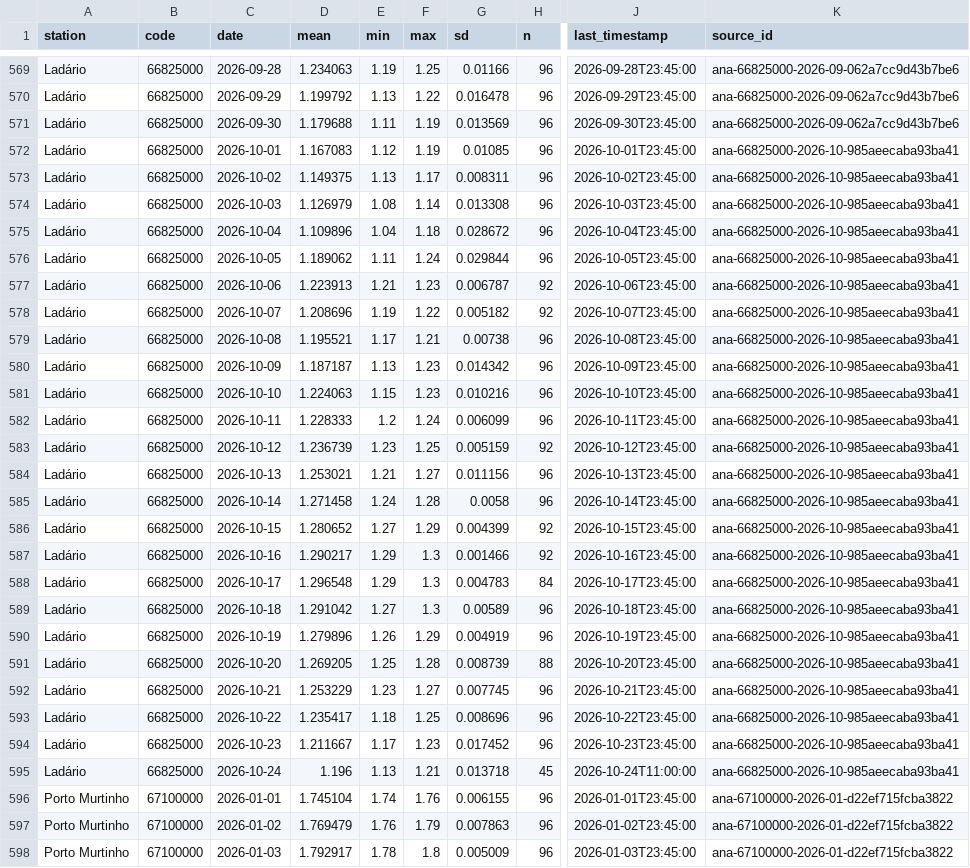
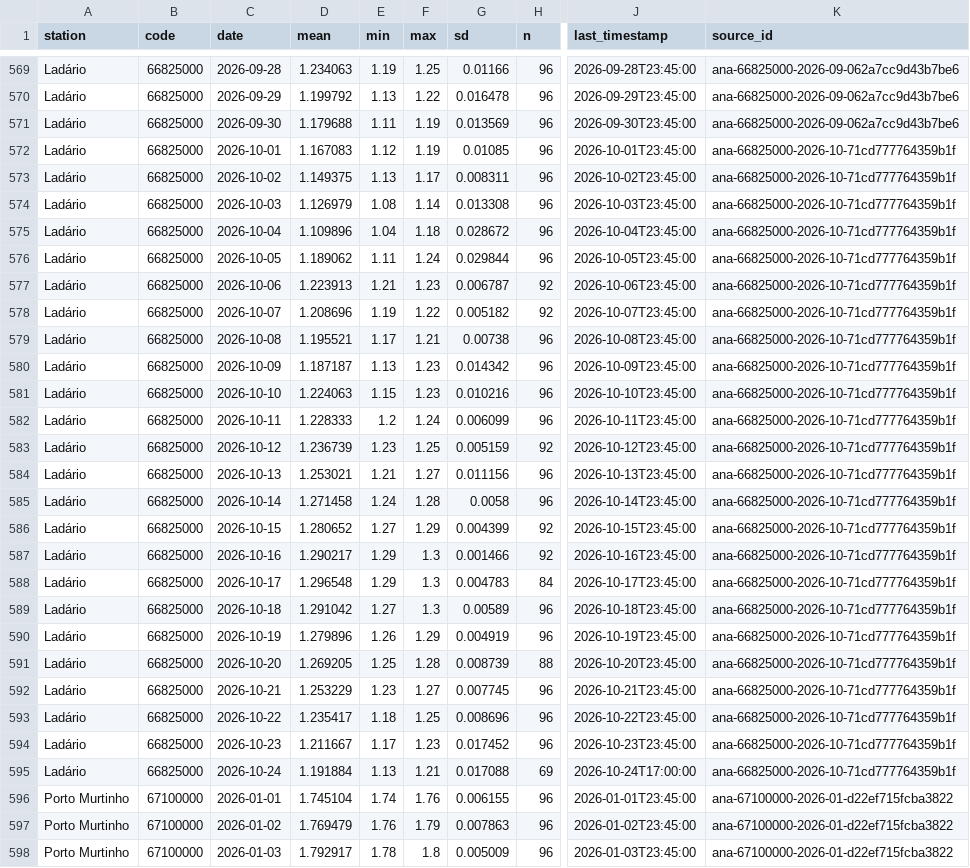
Before and after one commit to ernandes-sobreira/cota-rio-paraguai, a CSV file: data/telemetry-daily.csv, drawn as a sheet; only a part is shown, gaps mark what is left out; the diff covers the shown part only; the diff names each change by its address in the sheet, - before the commit and + after, or states it on an @@ line.

```diff
--- a/data/telemetry-daily.csv
+++ b/data/telemetry-daily.csv
-K572:K595 (source_id): ana-66825000-2026-10-985aeecaba93ba41
+K572:K595 (source_id): ana-66825000-2026-10-71cd777764359b1f
-D595 (mean): 1.196
+D595 (mean): 1.191884
-G595 (sd): 0.013718
+G595 (sd): 0.017088
-H595 (n): 45
+H595 (n): 69
-J595 (last_timestamp): 2026-10-24T11:00:00
+J595 (last_timestamp): 2026-10-24T17:00:00
```
Also changed, not shown: 29 edited cells elsewhere in this file, 5 other files.
